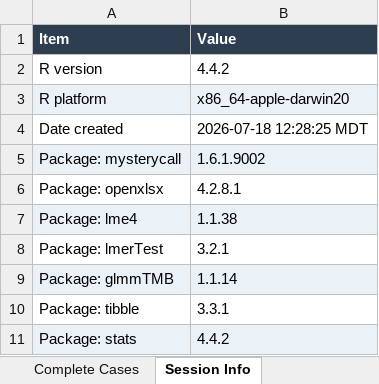
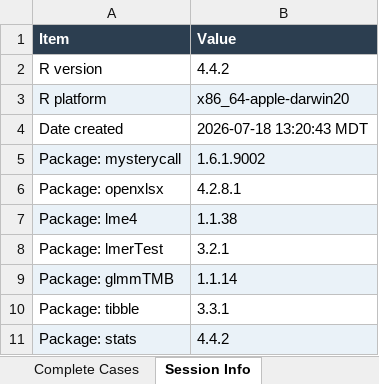
Before and after one commit to mufflyt/grace-ent, an Excel workbook: model_output/supp/supplemental_bundle.xlsx, sheet Session Info, drawn as a sheet; values as stored, in another font and other column widths than the file's, no borders; the diff names each change by its address in the sheet, - before the commit and + after, or states it on an @@ line.

```diff
--- a/model_output/supp/supplemental_bundle.xlsx (sheet Session Info)
+++ b/model_output/supp/supplemental_bundle.xlsx (sheet Session Info)
-B4 (Value): 2026-07-18 12:28:25 MDT
+B4 (Value): 2026-07-18 13:20:43 MDT
```
Also changed, not shown: 7 other files.
